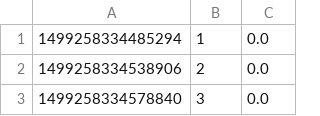
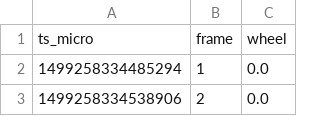
Before and after one commit to heechul/picar, a CSV file: epochs/out-key-0.csv, drawn as a sheet; only a part is shown; the shorter side is filled out with more unchanged rows.

```diff
--- a/epochs/out-key-0.csv
+++ b/epochs/out-key-0.csv
@@ -1 +1,2 @@
+ts_micro,frame,wheel
 1499258334485294, 1, 0.0
```
Also changed, not shown: epochs/out-key-1.csv, epochs/out-key-2.csv, 4 other files.
